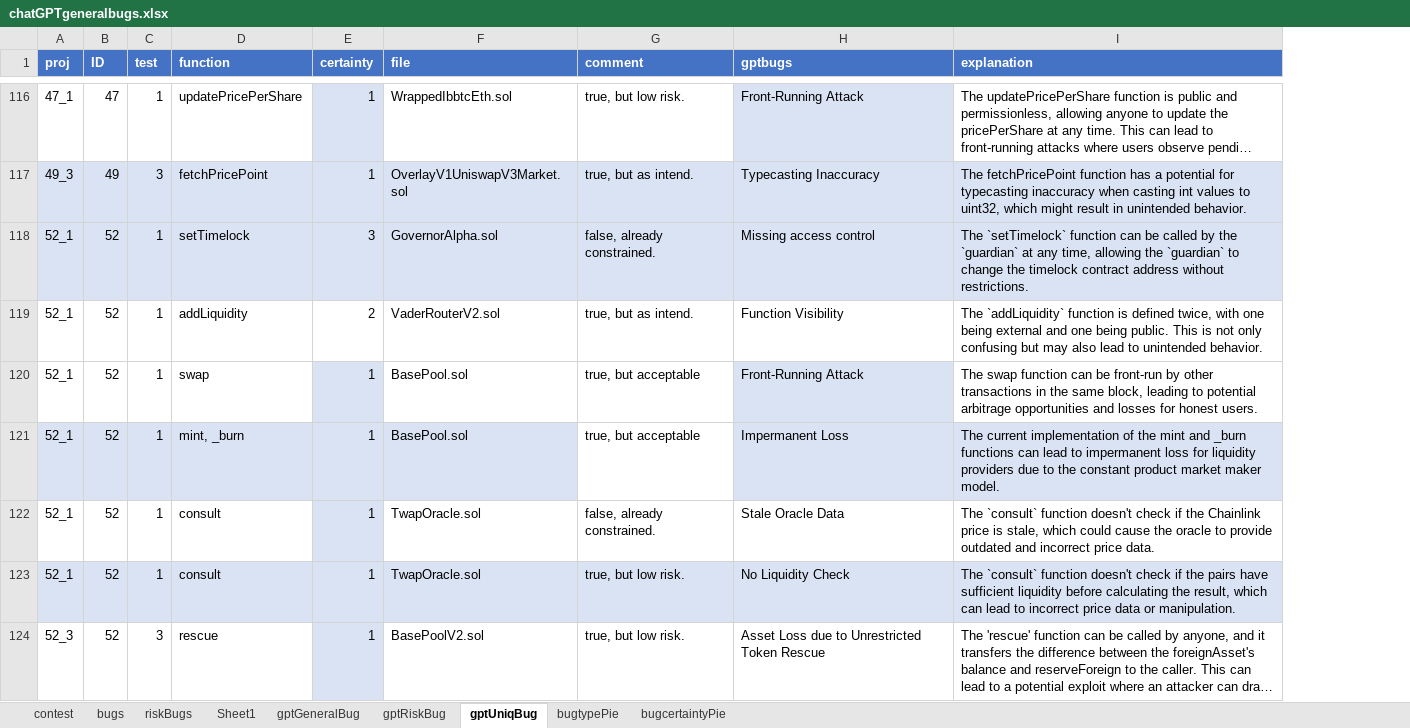
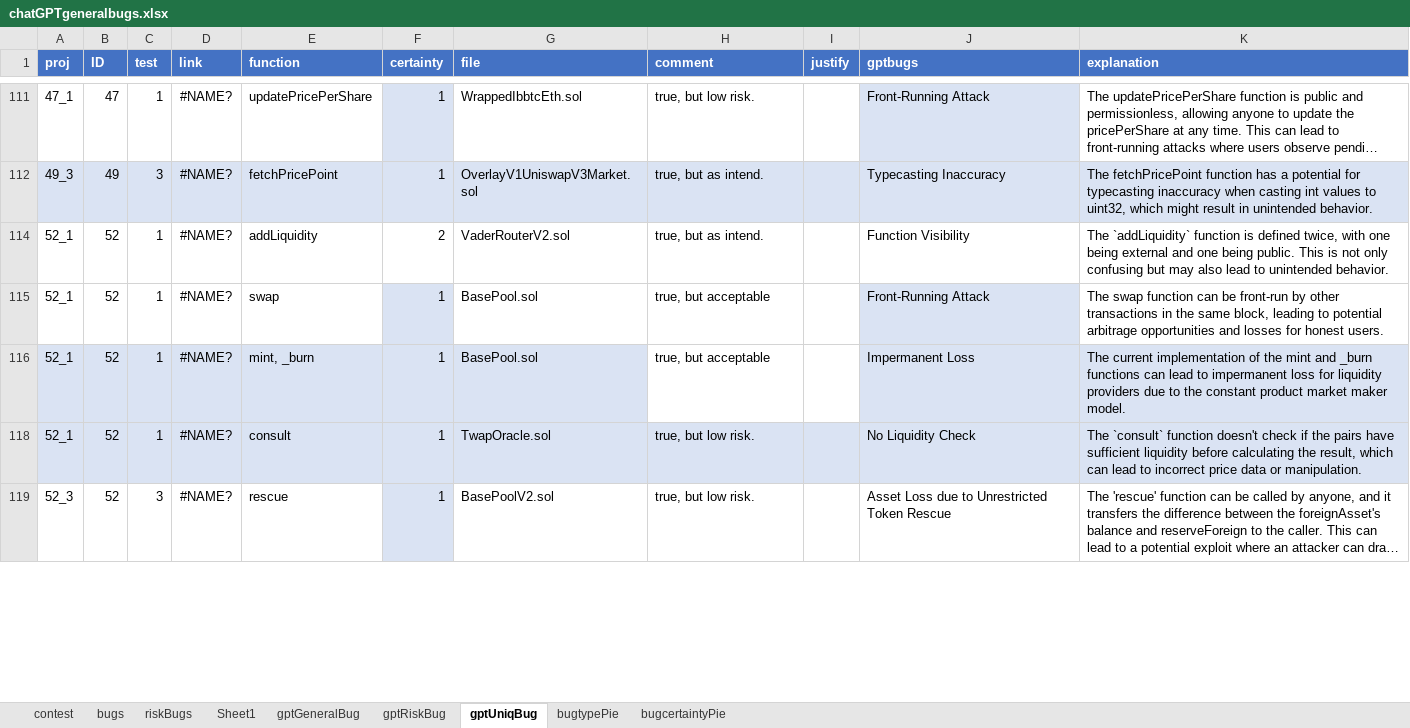
Before and after one commit to Wormfol/Detect-MUBs-by-ChatGPT, an Excel workbook: results/chatGPTgeneralbugs.xlsx, sheet gptUniqBug, drawn as a sheet; only a part is shown, gaps mark what is left out; long unchanged cells end in …; values as stored, in another font and other column widths than the file's, no borders; table styles not drawn; removed rows and columns are numbered as before the commit, all else as after; the diff covers the shown part only; the diff names each change by its address in the sheet, - before the commit and + after, or states it on an @@ line.

```diff
--- a/results/chatGPTgeneralbugs.xlsx (sheet gptUniqBug)
+++ b/results/chatGPTgeneralbugs.xlsx (sheet gptUniqBug)
+column D (link), rows 111-119: all #NAME?
+column I (justify), empty
-row 118: 52_1 | 52 | 1 | setTimelock | 3 | GovernorAlpha.sol | false, already constrained. | Missing access control | The `setTimelock` function can be called by the `guardian` at any time, allowing the `guardian` to change the timelock contract address without restrictions.
-row 122: 52_1 | 52 | 1 | consult | 1 | TwapOracle.sol | false, already constrained. | Stale Oracle Data | The `consult` function doesn't check if the Chainlink price is stale, which could cause the oracle to provide outdated and incorrect price data.
```
Also changed, not shown: 69 removed rows, 14 edited cells and cell formats elsewhere in this sheet, sheet bugtypePie, hidden cells, charts or pictures, results/GPTguidancePrompts.xlsx, 1 other file.
